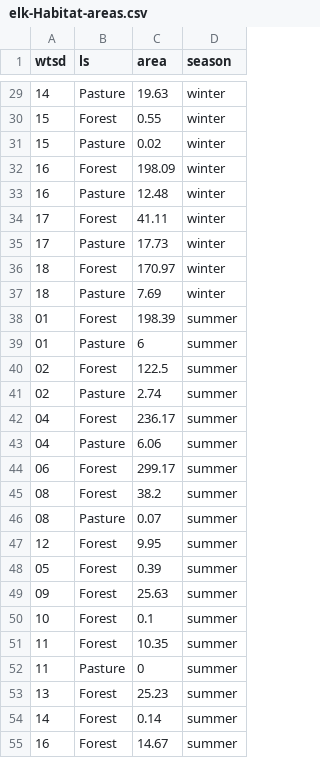
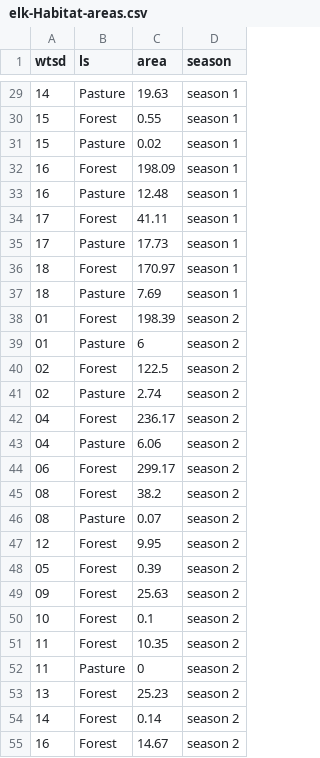
Before and after one commit to kbrannan/ODEQ-Bacteria-Model-R, a CSV file: R_scripts/sub-models/Wildlife-Elk/elk-Habitat-areas.csv, drawn as a sheet; only a part is shown, gaps mark what is left out; the diff covers the shown part only.

Commit message:
changed the names of seasons from summer/winter to season 1/season 2. re-ran script to get areas with new season names

```diff
--- a/R_scripts/sub-models/Wildlife-Elk/elk-Habitat-areas.csv
+++ b/R_scripts/sub-models/Wildlife-Elk/elk-Habitat-areas.csv
@@ -29,27 +29,27 @@
-"14","Pasture",19.63,"winter"
-"15","Forest",0.55,"winter"
-"15","Pasture",0.02,"winter"
-"16","Forest",198.09,"winter"
-"16","Pasture",12.48,"winter"
-"17","Forest",41.11,"winter"
-"17","Pasture",17.73,"winter"
-"18","Forest",170.97,"winter"
-"18","Pasture",7.69,"winter"
-"01","Forest",198.39,"summer"
-"01","Pasture",6,"summer"
-"02","Forest",122.5,"summer"
-"02","Pasture",2.74,"summer"
-"04","Forest",236.17,"summer"
-"04","Pasture",6.06,"summer"
-"06","Forest",299.17,"summer"
-"08","Forest",38.2,"summer"
-"08","Pasture",0.07,"summer"
-"12","Forest",9.95,"summer"
-"05","Forest",0.39,"summer"
-"09","Forest",25.63,"summer"
-"10","Forest",0.1,"summer"
-"11","Forest",10.35,"summer"
-"11","Pasture",0,"summer"
-"13","Forest",25.23,"summer"
-"14","Forest",0.14,"summer"
-"16","Forest",14.67,"summer"
+"14","Pasture",19.63,"season 1"
+"15","Forest",0.55,"season 1"
+"15","Pasture",0.02,"season 1"
+"16","Forest",198.09,"season 1"
+"16","Pasture",12.48,"season 1"
+"17","Forest",41.11,"season 1"
+"17","Pasture",17.73,"season 1"
+"18","Forest",170.97,"season 1"
+"18","Pasture",7.69,"season 1"
+"01","Forest",198.39,"season 2"
+"01","Pasture",6,"season 2"
+"02","Forest",122.5,"season 2"
+"02","Pasture",2.74,"season 2"
+"04","Forest",236.17,"season 2"
+"04","Pasture",6.06,"season 2"
+"06","Forest",299.17,"season 2"
+"08","Forest",38.2,"season 2"
+"08","Pasture",0.07,"season 2"
+"12","Forest",9.95,"season 2"
+"05","Forest",0.39,"season 2"
+"09","Forest",25.63,"season 2"
+"10","Forest",0.1,"season 2"
+"11","Forest",10.35,"season 2"
+"11","Pasture",0,"season 2"
+"13","Forest",25.23,"season 2"
+"14","Forest",0.14,"season 2"
+"16","Forest",14.67,"season 2"
```
Also changed, not shown: 30 edited cells elsewhere in this file, 3 other files.
